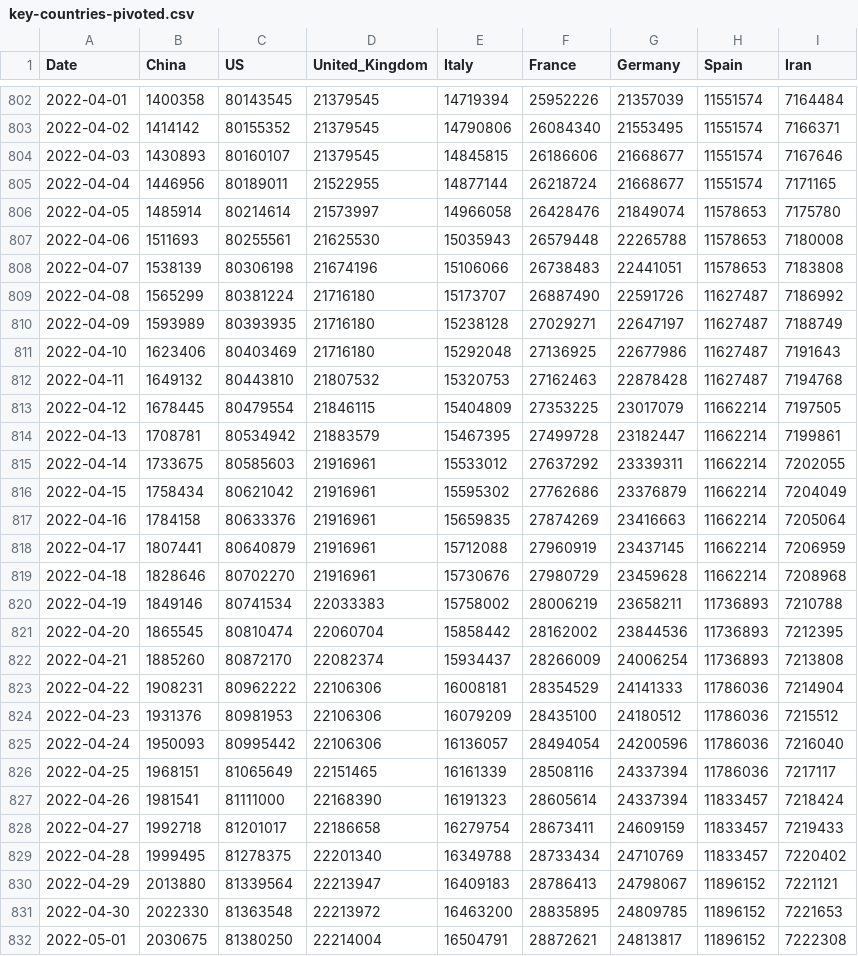
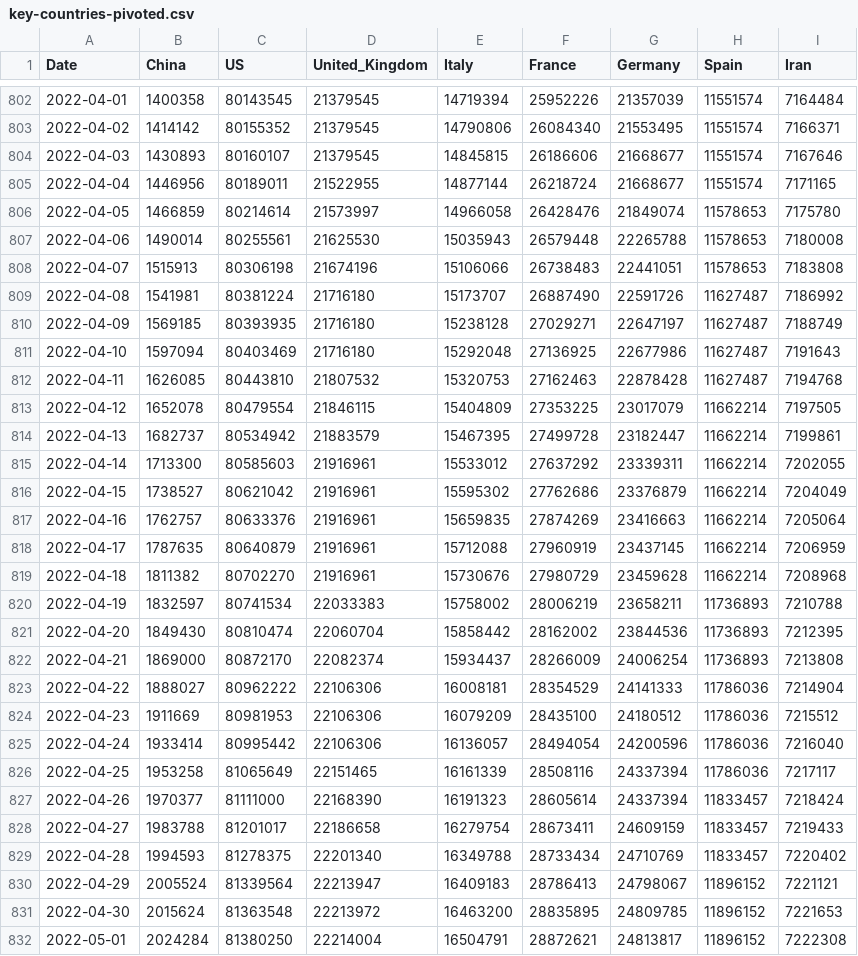
Before and after one commit to nikitasg/covid19-data, a CSV file: data/key-countries-pivoted.csv, drawn as a sheet; only a part is shown, gaps mark what is left out; the diff covers the shown part only.

```diff
--- a/data/key-countries-pivoted.csv
+++ b/data/key-countries-pivoted.csv
@@ -805,28 +805,28 @@ Date,China,US,United_Kingdom,Italy,France,Germany,Spain,Iran
 2022-04-04,1446956,80189011,21522955,14877144,26218724,21668677,11551574,7171165
-2022-04-05,1485914,80214614,21573997,14966058,26428476,21849074,11578653,7175780
-2022-04-06,1511693,80255561,21625530,15035943,26579448,22265788,11578653,7180008
-2022-04-07,1538139,80306198,21674196,15106066,26738483,22441051,11578653,7183808
-2022-04-08,1565299,80381224,21716180,15173707,26887490,22591726,11627487,7186992
-2022-04-09,1593989,80393935,21716180,15238128,27029271,22647197,11627487,7188749
-2022-04-10,1623406,80403469,21716180,15292048,27136925,22677986,11627487,7191643
-2022-04-11,1649132,80443810,21807532,15320753,27162463,22878428,11627487,7194768
-2022-04-12,1678445,80479554,21846115,15404809,27353225,23017079,11662214,7197505
-2022-04-13,1708781,80534942,21883579,15467395,27499728,23182447,11662214,7199861
-2022-04-14,1733675,80585603,21916961,15533012,27637292,23339311,11662214,7202055
-2022-04-15,1758434,80621042,21916961,15595302,27762686,23376879,11662214,7204049
-2022-04-16,1784158,80633376,21916961,15659835,27874269,23416663,11662214,7205064
-2022-04-17,1807441,80640879,21916961,15712088,27960919,23437145,11662214,7206959
-2022-04-18,1828646,80702270,21916961,15730676,27980729,23459628,11662214,7208968
-2022-04-19,1849146,80741534,22033383,15758002,28006219,23658211,11736893,7210788
-2022-04-20,1865545,80810474,22060704,15858442,28162002,23844536,11736893,7212395
-2022-04-21,1885260,80872170,22082374,15934437,28266009,24006254,11736893,7213808
-2022-04-22,1908231,80962222,22106306,16008181,28354529,24141333,11786036,7214904
-2022-04-23,1931376,80981953,22106306,16079209,28435100,24180512,11786036,7215512
-2022-04-24,1950093,80995442,22106306,16136057,28494054,24200596,11786036,7216040
-2022-04-25,1968151,81065649,22151465,16161339,28508116,24337394,11786036,7217117
-2022-04-26,1981541,81111000,22168390,16191323,28605614,24337394,11833457,7218424
-2022-04-27,1992718,81201017,22186658,16279754,28673411,24609159,11833457,7219433
-2022-04-28,1999495,81278375,22201340,16349788,28733434,24710769,11833457,7220402
-2022-04-29,2013880,81339564,22213947,16409183,28786413,24798067,11896152,7221121
-2022-04-30,2022330,81363548,22213972,16463200,28835895,24809785,11896152,7221653
-2022-05-01,2030675,81380250,22214004,16504791,28872621,24813817,11896152,7222308
+2022-04-05,1466859,80214614,21573997,14966058,26428476,21849074,11578653,7175780
+2022-04-06,1490014,80255561,21625530,15035943,26579448,22265788,11578653,7180008
+2022-04-07,1515913,80306198,21674196,15106066,26738483,22441051,11578653,7183808
+2022-04-08,1541981,80381224,21716180,15173707,26887490,22591726,11627487,7186992
+2022-04-09,1569185,80393935,21716180,15238128,27029271,22647197,11627487,7188749
+2022-04-10,1597094,80403469,21716180,15292048,27136925,22677986,11627487,7191643
+2022-04-11,1626085,80443810,21807532,15320753,27162463,22878428,11627487,7194768
+2022-04-12,1652078,80479554,21846115,15404809,27353225,23017079,11662214,7197505
+2022-04-13,1682737,80534942,21883579,15467395,27499728,23182447,11662214,7199861
+2022-04-14,1713300,80585603,21916961,15533012,27637292,23339311,11662214,7202055
+2022-04-15,1738527,80621042,21916961,15595302,27762686,23376879,11662214,7204049
+2022-04-16,1762757,80633376,21916961,15659835,27874269,23416663,11662214,7205064
+2022-04-17,1787635,80640879,21916961,15712088,27960919,23437145,11662214,7206959
+2022-04-18,1811382,80702270,21916961,15730676,27980729,23459628,11662214,7208968
+2022-04-19,1832597,80741534,22033383,15758002,28006219,23658211,11736893,7210788
+2022-04-20,1849430,80810474,22060704,15858442,28162002,23844536,11736893,7212395
+2022-04-21,1869000,80872170,22082374,15934437,28266009,24006254,11736893,7213808
+2022-04-22,1888027,80962222,22106306,16008181,28354529,24141333,11786036,7214904
+2022-04-23,1911669,80981953,22106306,16079209,28435100,24180512,11786036,7215512
+2022-04-24,1933414,80995442,22106306,16136057,28494054,24200596,11786036,7216040
+2022-04-25,1953258,81065649,22151465,16161339,28508116,24337394,11786036,7217117
+2022-04-26,1970377,81111000,22168390,16191323,28605614,24337394,11833457,7218424
+2022-04-27,1983788,81201017,22186658,16279754,28673411,24609159,11833457,7219433
+2022-04-28,1994593,81278375,22201340,16349788,28733434,24710769,11833457,7220402
+2022-04-29,2005524,81339564,22213947,16409183,28786413,24798067,11896152,7221121
+2022-04-30,2015624,81363548,22213972,16463200,28835895,24809785,11896152,7221653
+2022-05-01,2024284,81380250,22214004,16504791,28872621,24813817,11896152,7222308
```
Also changed, not shown: 1 added row and 30 edited cells elsewhere in this file.
